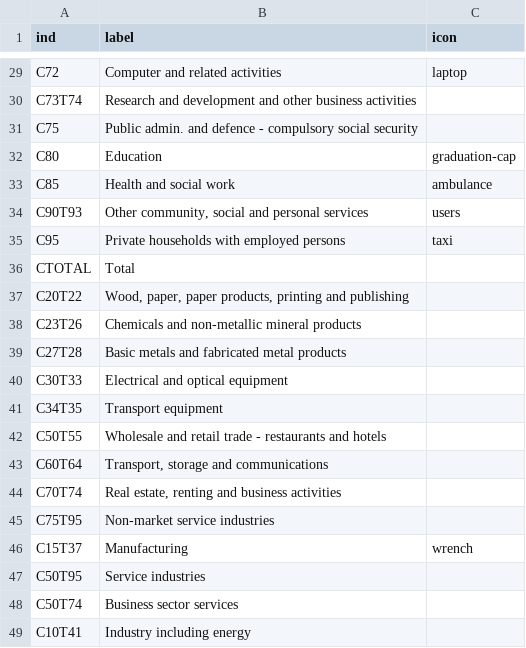
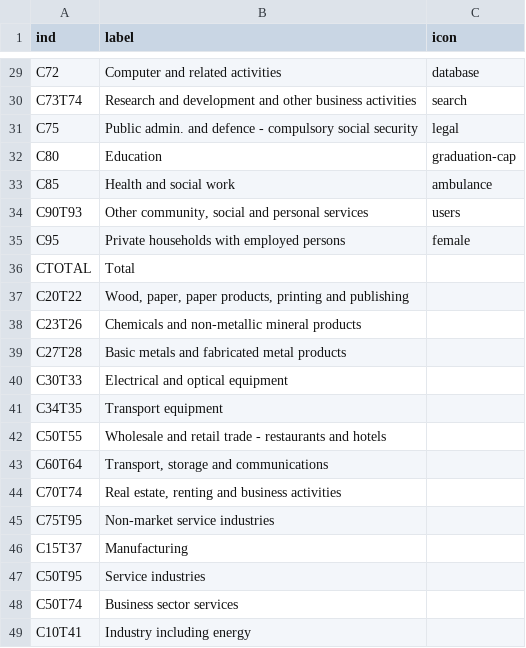
Before and after one commit to bowerth/icioapp2015, a CSV file: data/Ind+aggrInd_label_icon.csv, drawn as a sheet; only a part is shown, gaps mark what is left out; the diff covers the shown part only.

```diff
--- a/data/Ind+aggrInd_label_icon.csv
+++ b/data/Ind+aggrInd_label_icon.csv
@@ -29,4 +29,4 @@
-"C72","Computer and related activities","laptop"
-"C73T74","Research and development and other business activities",""
-"C75","Public admin. and defence - compulsory social security",""
+"C72","Computer and related activities","database"
+"C73T74","Research and development and other business activities","search"
+"C75","Public admin. and defence - compulsory social security","legal"
 "C80","Education","graduation-cap"
@@ -34,3 +34,3 @@
 "C90T93","Other community, social and personal services","users"
-"C95","Private households with employed persons","taxi"
+"C95","Private households with employed persons","female"
 "CTOTAL","Total",""
@@ -45,3 +45,3 @@
 "C75T95","Non-market service industries",""
-"C15T37","Manufacturing","wrench"
+"C15T37","Manufacturing",""
 "C50T95","Service industries",""
```
Also changed, not shown: 16 edited cells elsewhere in this file, 10 other files.
